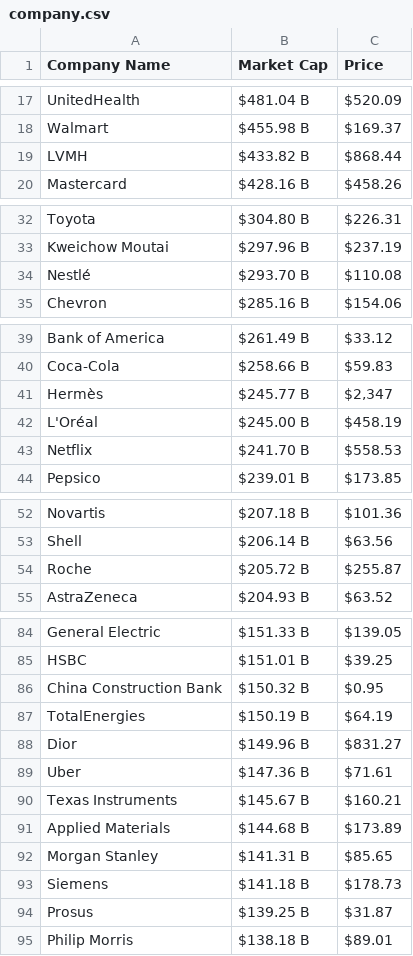
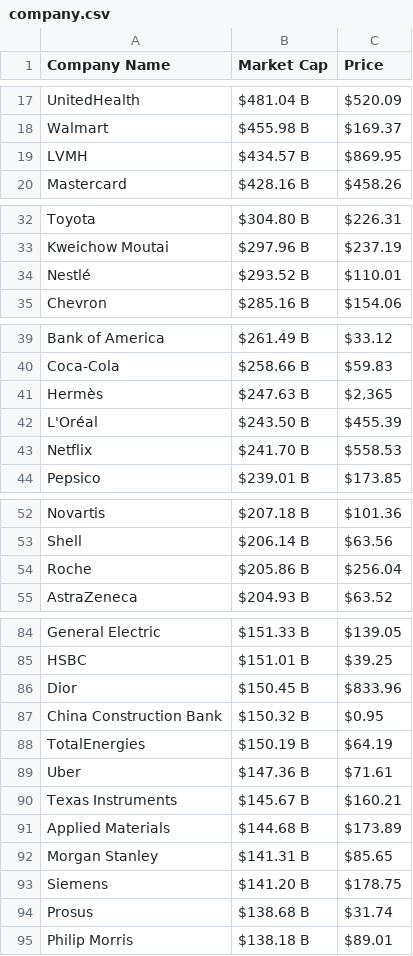
Before and after one commit to AbhishekBaske/marketcap_webscrap, a CSV file: company.csv, drawn as a sheet; only a part is shown, gaps mark what is left out.

Commit message:
Automated data update

```diff
--- a/company.csv
+++ b/company.csv
@@ -18,3 +18,3 @@ UnitedHealth,$481.04 B,$520.09
 Walmart,$455.98 B,$169.37
-LVMH,$433.82 B,$868.44
+LVMH,$434.57 B,$869.95
 Mastercard,$428.16 B,$458.26
@@ -33,3 +33,3 @@ Toyota,$304.80 B,$226.31
 Kweichow Moutai,$297.96 B,$237.19
-Nestlé,$293.70 B,$110.08
+Nestlé,$293.52 B,$110.01
 Chevron,$285.16 B,$154.06
@@ -40,4 +40,4 @@ Bank of America ,$261.49 B,$33.12
 Coca-Cola,$258.66 B,$59.83
-Hermès,$245.77 B,"$2,347"
-L'Oréal,$245.00 B,$458.19
+Hermès,$247.63 B,"$2,365"
+L'Oréal,$243.50 B,$455.39
 Netflix,$241.70 B,$558.53
@@ -53,3 +53,3 @@ Novartis,$207.18 B,$101.36
 Shell,$206.14 B,$63.56
-Roche,$205.72 B,$255.87
+Roche,$205.86 B,$256.04
 AstraZeneca,$204.93 B,$63.52
@@ -85,5 +85,5 @@ General Electric,$151.33 B,$139.05
 HSBC,$151.01 B,$39.25
+Dior,$150.45 B,$833.96
 China Construction Bank,$150.32 B,$0.95
 TotalEnergies,$150.19 B,$64.19
-Dior,$149.96 B,$831.27
 Uber,$147.36 B,$71.61
@@ -92,4 +92,4 @@ Applied Materials,$144.68 B,$173.89
 Morgan Stanley,$141.31 B,$85.65
-Siemens,$141.18 B,$178.73
-Prosus,$139.25 B,$31.87
+Siemens,$141.20 B,$178.75
+Prosus,$138.68 B,$31.74
 Philip Morris,$138.18 B,$89.01
```
Also changed, not shown: 1 other file.
